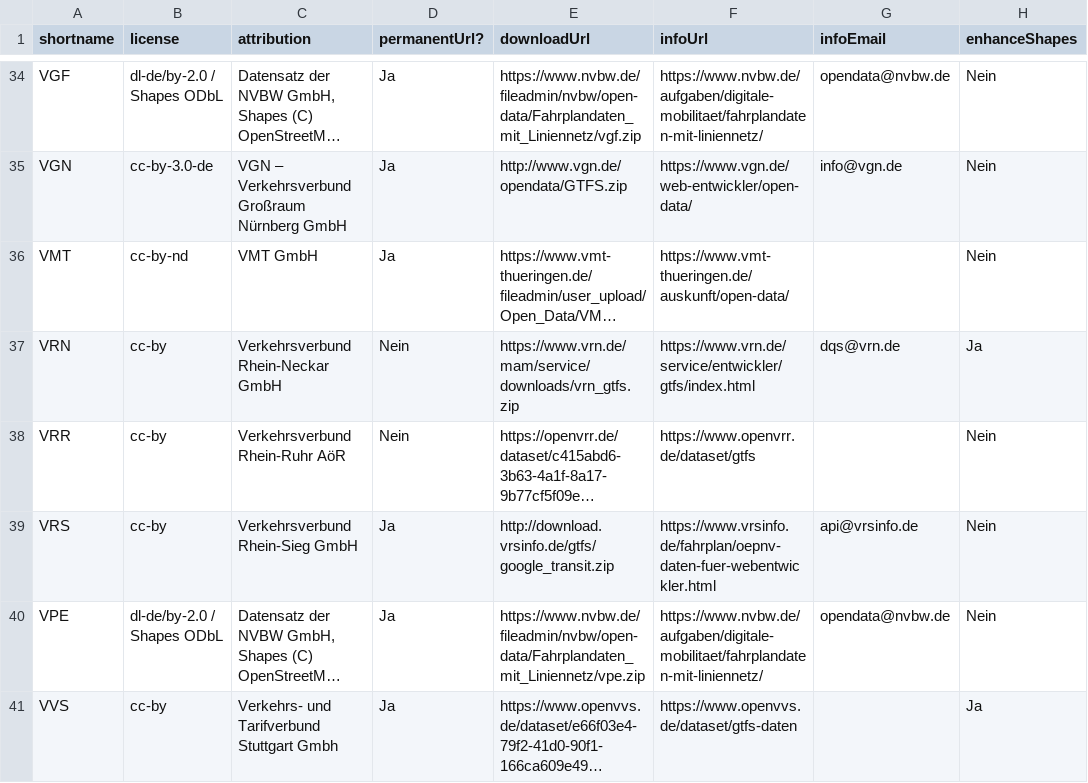
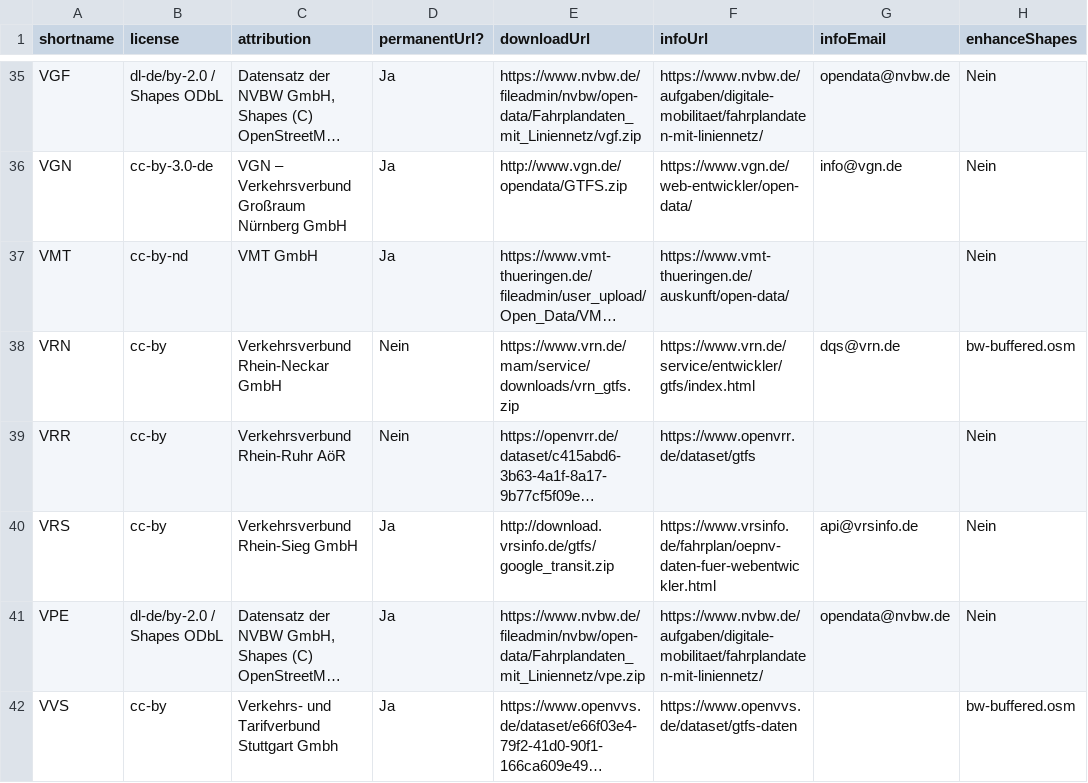
Before and after one commit to mfdz/gtfs-hub, a CSV file: config/gtfs-feeds.csv, drawn as a sheet; only a part is shown, gaps mark what is left out; long unchanged cells end in …; addresses are those after the commit; the diff covers the shown part only; the diff names each change by its address in the sheet, - before the commit and + after, or states it on an @@ line.

```diff
--- a/config/gtfs-feeds.csv
+++ b/config/gtfs-feeds.csv
-H38 (enhanceShapes): Ja
+H38 (enhanceShapes): bw-buffered.osm
-H42 (enhanceShapes): Ja
+H42 (enhanceShapes): bw-buffered.osm
```
Also changed, not shown: 2 added rows, 1 removed row and 13 edited cells elsewhere in this file, 5 other files.
